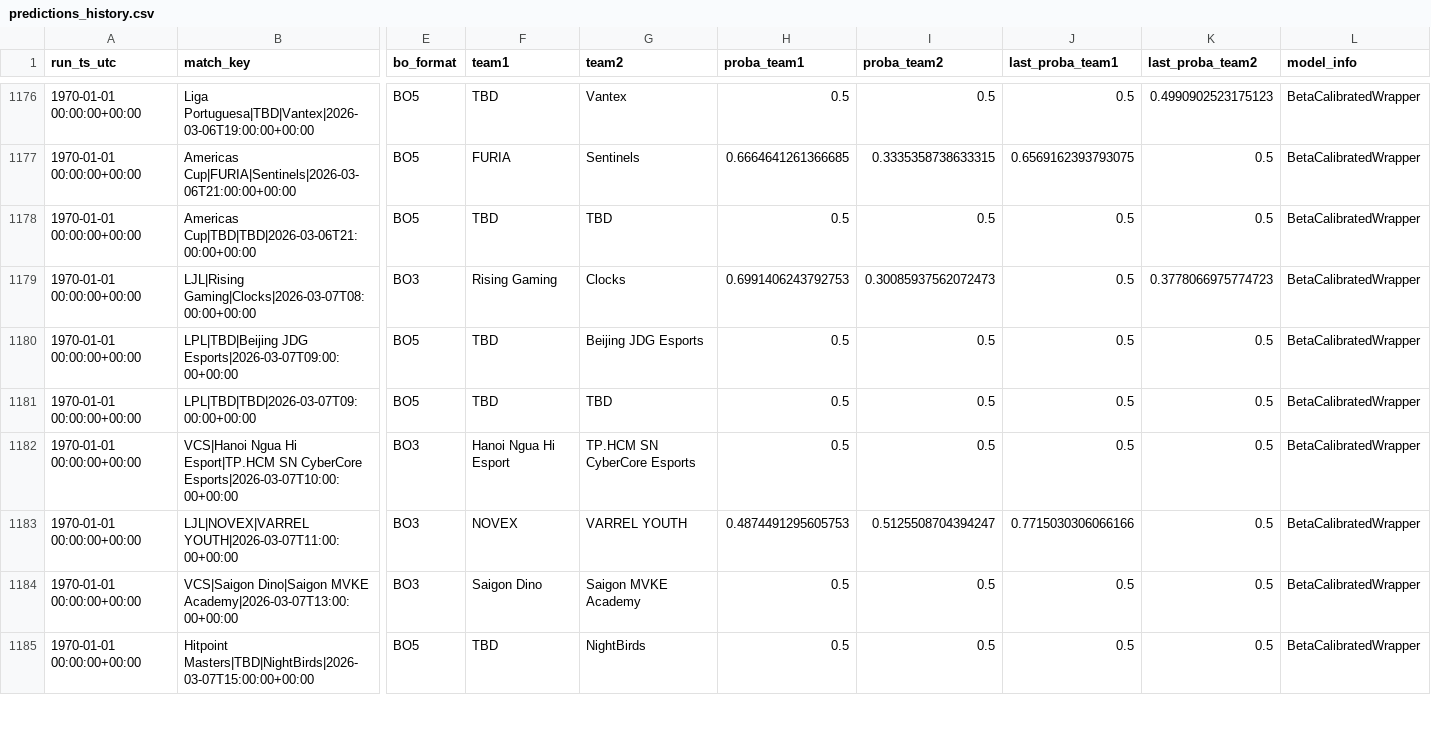
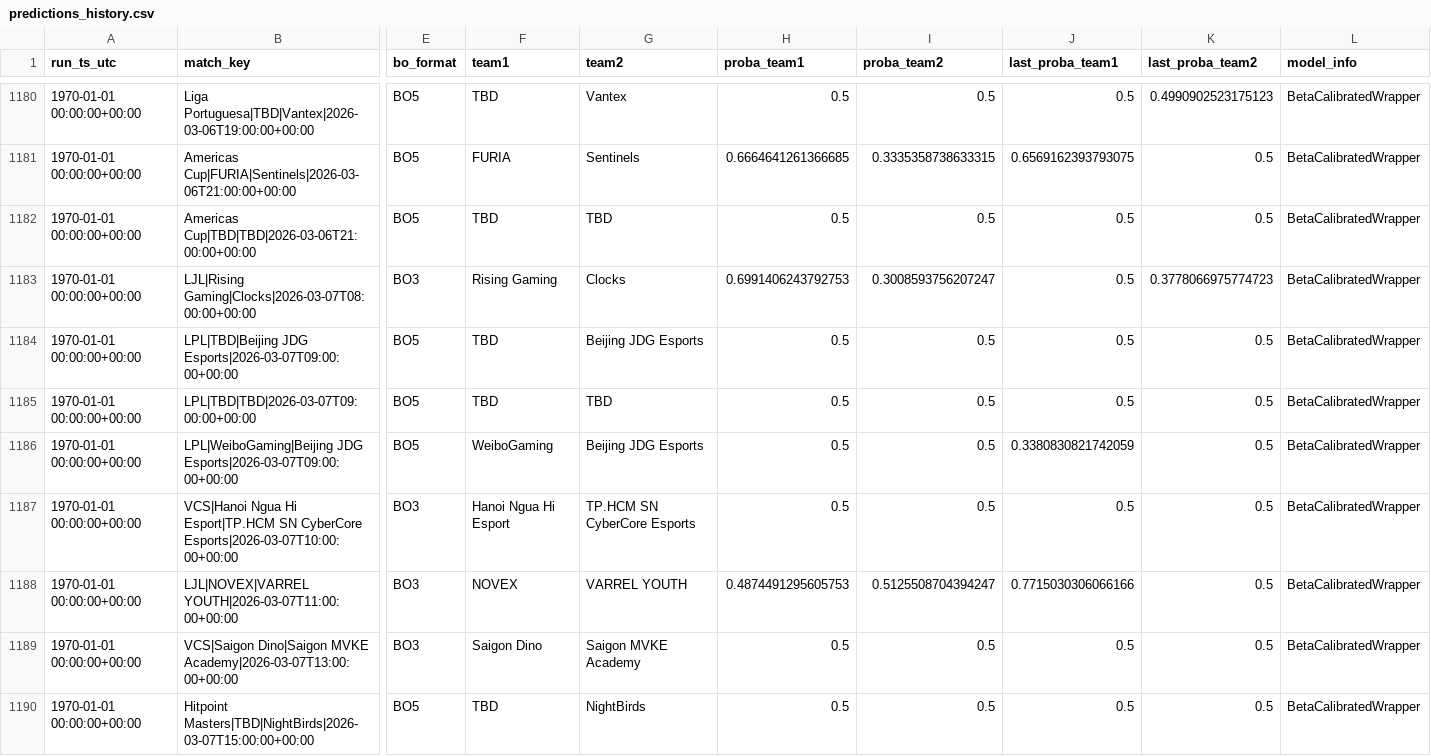
Before and after one commit to franc0510/streamlit-shine-sparkle, a CSV file: public/Documents/predictions_history.csv, drawn as a sheet; only a part is shown, gaps mark what is left out; addresses are those after the commit; rows hold the shown columns only; the diff covers the shown part only; the diff names each change by its address in the sheet, - before the commit and + after, or states it on an @@ line.

```diff
--- a/public/Documents/predictions_history.csv
+++ b/public/Documents/predictions_history.csv
-I1183 (proba_team2): 0.30085937562072473
+I1183 (proba_team2): 0.3008593756207247
+row 1186: 1970-01-01 00:00:00+00:00 | LPL|WeiboGaming|Beijing JDG Esports|2026-03-07T09:00:00+00:00 | BO5 | WeiboGaming | Beijing JDG Esports | 0.5 | 0.5 | 0.3380830821742059 | 0.5 | BetaCalibratedWrapper
```
Also changed, not shown: 7 added rows and 10 edited cells elsewhere in this file, public/Documents/schedule_with_probs.csv, 1 other file.
